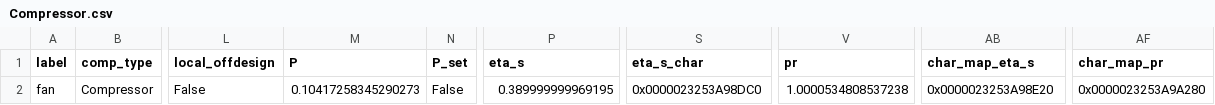
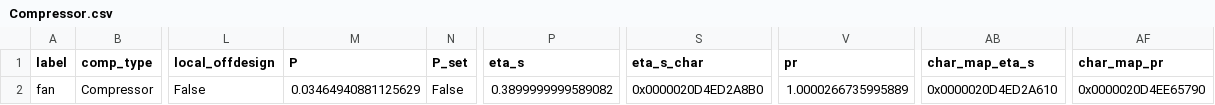
Before and after one commit to hamzaable/Modelling-of-Solar-Roof-Tiles, a CSV file: sdp/components/Compressor.csv, drawn as a sheet; only a part is shown, gaps mark what is left out; the diff names each change by its address in the sheet, - before the commit and + after, or states it on an @@ line.

```diff
--- a/sdp/components/Compressor.csv
+++ b/sdp/components/Compressor.csv
-M2 (P): 0.10417258345290273
+M2 (P): 0.03464940881125629
-P2 (eta_s): 0.389999999969195
+P2 (eta_s): 0.3899999999589082
-S2 (eta_s_char): 0x0000023253A98DC0
+S2 (eta_s_char): 0x0000020D4ED2A8B0
-V2 (pr): 1.0000534808537238
+V2 (pr): 1.0000266735995889
-AB2 (char_map_eta_s): 0x0000023253A98E20
+AB2 (char_map_eta_s): 0x0000020D4ED2A610
-AF2 (char_map_pr): 0x0000023253A9A280
+AF2 (char_map_pr): 0x0000020D4EE65790
```
Also changed, not shown: sdp/components/SolarCollector.csv, sdp/components/Valve.csv, 17 other files.
